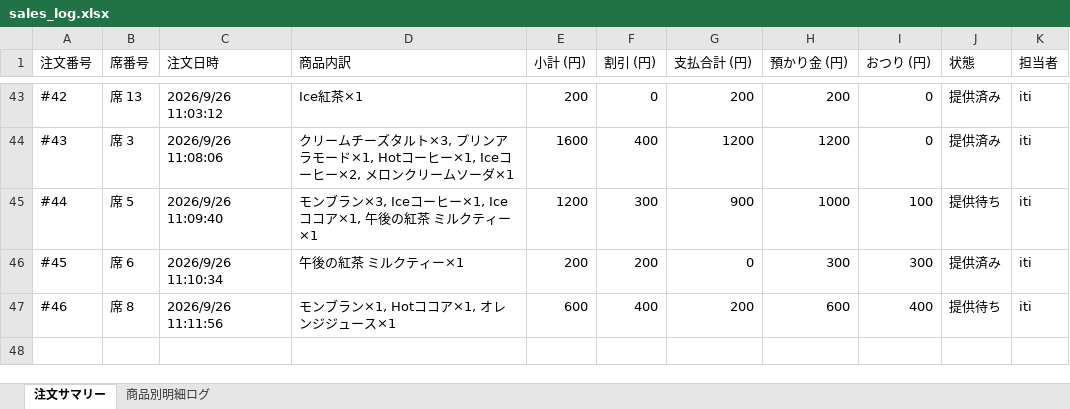
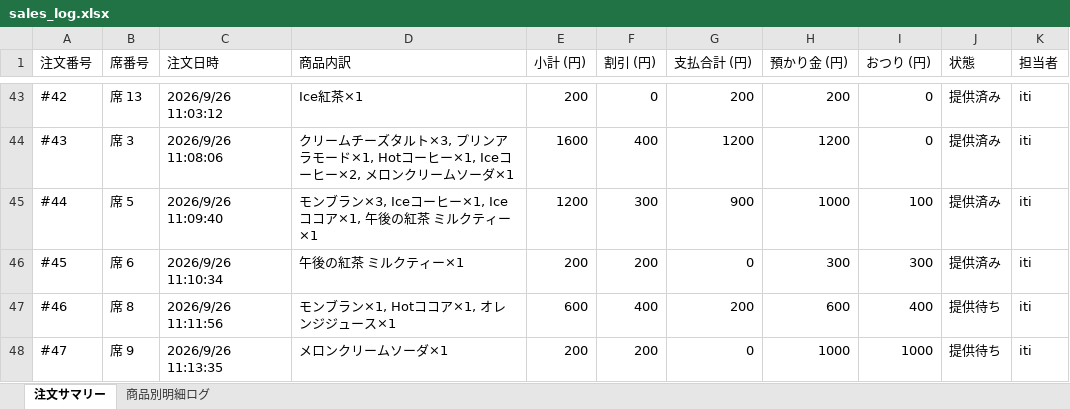
Before and after one commit to issei-desu/olive, an Excel workbook: sales_log.xlsx, sheet 注文サマリー, drawn as a sheet; only a part is shown, gaps mark what is left out; values as stored, in another font and other column widths than the file's, no borders; the diff names each change by its address in the sheet, - before the commit and + after, or states it on an @@ line.

Commit message:
Auto-sync sales log to Excel via POS

```diff
--- a/sales_log.xlsx (sheet 注文サマリー)
+++ b/sales_log.xlsx (sheet 注文サマリー)
-J45 (状態): 提供待ち
+J45 (状態): 提供済み
+row 48: #47 | 席 9 | 2026/9/26 11:13:35 | メロンクリームソーダ×1 | 200 | 200 | 0 | 1000 | 1000 | 提供待ち | iti
```
Also changed, not shown: sheet 商品別明細ログ.
